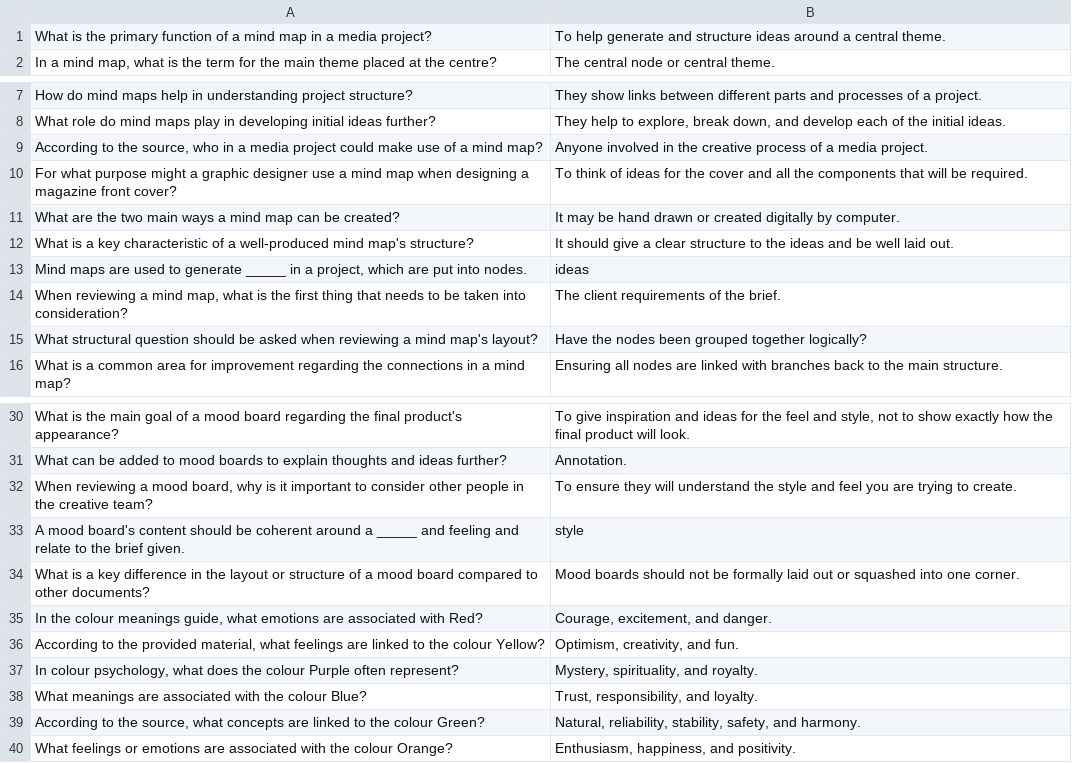
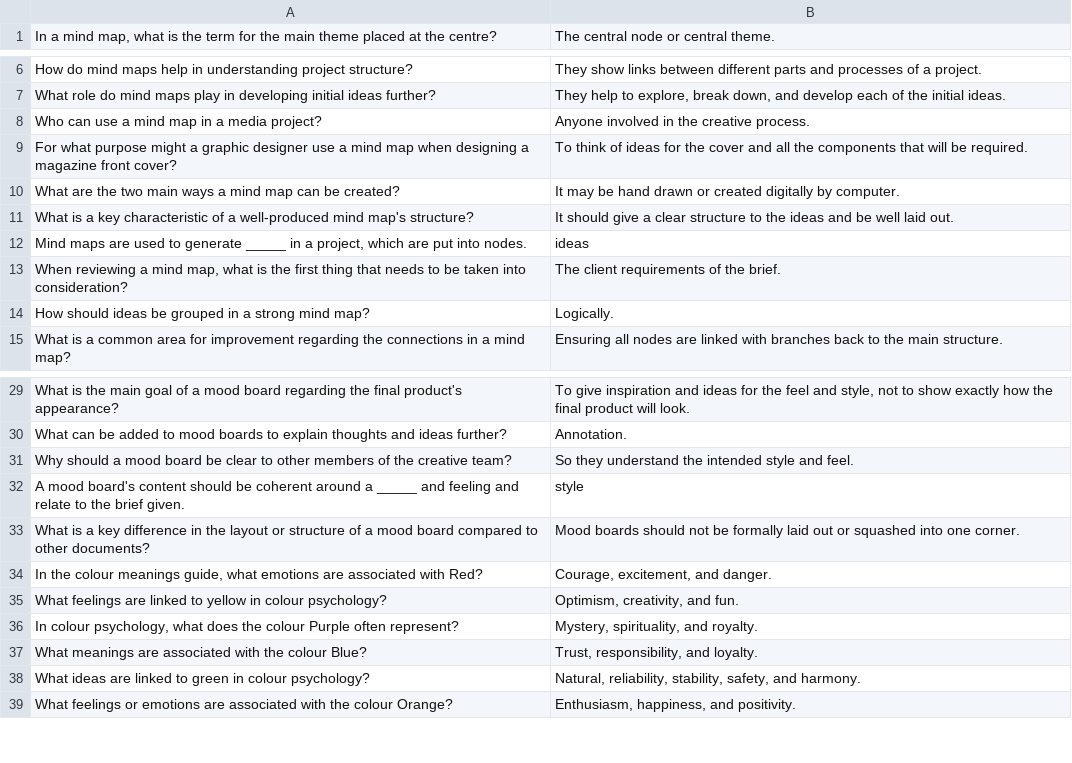
Before and after one commit to jconnolly84/imedia, a CSV file: 23_flashcards.csv, drawn as a sheet; only a part is shown, gaps mark what is left out.

Commit message:
update flash app

```diff
--- a/23_flashcards.csv
+++ b/23_flashcards.csv
@@ -1,2 +1 @@
-What is the primary function of a mind map in a media project?,To help generate and structure ideas around a central theme.
 "In a mind map, what is the term for the main theme placed at the centre?",The central node or central theme.
@@ -8,3 +7,3 @@ How do mind maps help in understanding project structure?,They show links betwee
 What role do mind maps play in developing initial ideas further?,"They help to explore, break down, and develop each of the initial ideas."
-"According to the source, who in a media project could make use of a mind map?",Anyone involved in the creative process of a media project.
+Who can use a mind map in a media project?,Anyone involved in the creative process.
 For what purpose might a graphic designer use a mind map when designing a magazine front cover?,To think of ideas for the cover and all the components that will be required.
@@ -14,3 +13,3 @@ What is a key characteristic of a well-produced mind map's structure?,It should
 "When reviewing a mind map, what is the first thing that needs to be taken into consideration?",The client requirements of the brief.
-What structural question should be asked when reviewing a mind map's layout?,Have the nodes been grouped together logically?
+How should ideas be grouped in a strong mind map?,Logically.
 What is a common area for improvement regarding the connections in a mind map?,Ensuring all nodes are linked with branches back to the main structure.
@@ -31,3 +30,3 @@ What is the main goal of a mood board regarding the final product's appearance?,
 What can be added to mood boards to explain thoughts and ideas further?,Annotation.
-"When reviewing a mood board, why is it important to consider other people in the creative team?",To ensure they will understand the style and feel you are trying to create.
+Why should a mood board be clear to other members of the creative team?,So they understand the intended style and feel.
 A mood board's content should be coherent around a _____ and feeling and relate to the brief given.,style
@@ -35,6 +34,6 @@ What is a key difference in the layout or structure of a mood board compared to
 "In the colour meanings guide, what emotions are associated with Red?","Courage, excitement, and danger."
-"According to the provided material, what feelings are linked to the colour Yellow?","Optimism, creativity, and fun."
+What feelings are linked to yellow in colour psychology?,"Optimism, creativity, and fun."
 "In colour psychology, what does the colour Purple often represent?","Mystery, spirituality, and royalty."
 What meanings are associated with the colour Blue?,"Trust, responsibility, and loyalty."
-"According to the source, what concepts are linked to the colour Green?","Natural, reliability, stability, safety, and harmony."
+What ideas are linked to green in colour psychology?,"Natural, reliability, stability, safety, and harmony."
 What feelings or emotions are associated with the colour Orange?,"Enthusiasm, happiness, and positivity."
```
Also changed, not shown: 01_flashcards.csv, 12_flashcards.csv, 18 other files.
